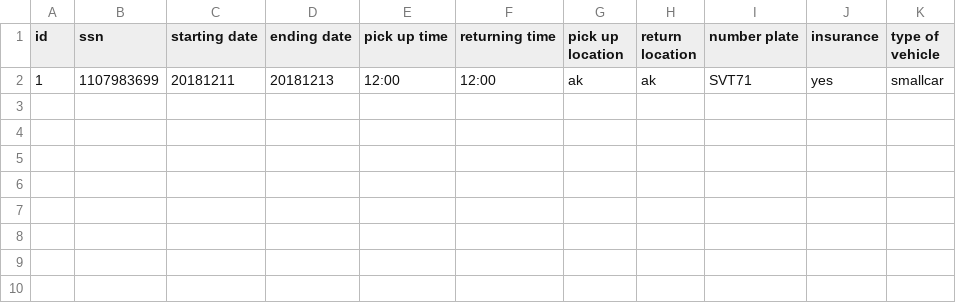
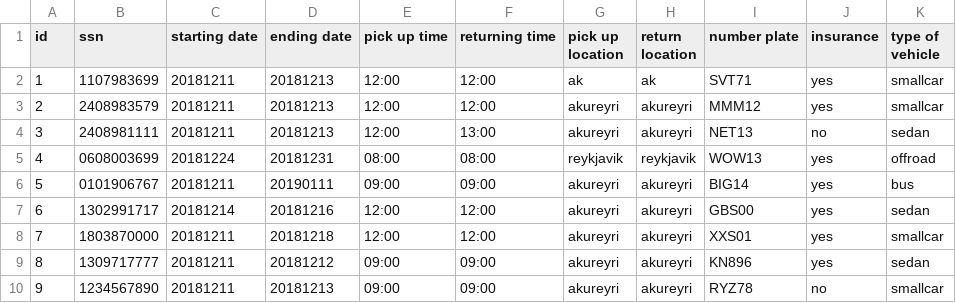
Before and after one commit to reynirf/verklegtnamskeid, a CSV file: data/orders.csv, drawn as a sheet.

Commit message:
Orders...legit

```diff
--- a/data/orders.csv
+++ b/data/orders.csv
@@ -2 +2,9 @@ id,ssn,starting date,ending date,pick up time,returning time,pick up location,re
 1,1107983699,20181211,20181213,12:00,12:00,ak,ak,SVT71,yes,smallcar
+2,2408983579,20181211,20181213,12:00,12:00,akureyri,akureyri,MMM12,yes,smallcar
+3,2408981111,20181211,20181213,12:00,13:00,akureyri,akureyri,NET13,no,sedan
+4,0608003699,20181224,20181231,08:00,08:00,reykjavik,reykjavik,WOW13,yes,offroad
+5,0101906767,20181211,20190111,09:00,09:00,akureyri,akureyri,BIG14,yes,bus
+6,1302991717,20181214,20181216,12:00,12:00,akureyri,akureyri,GBS00,yes,sedan
+7,1803870000,20181211,20181218,12:00,12:00,akureyri,akureyri,XXS01,yes,smallcar
+8,1309717777,20181211,20181212,09:00,09:00,akureyri,akureyri,KN896,yes,sedan
+9,1234567890,20181211,20181213,09:00,09:00,akureyri,akureyri,RYZ78,no,smallcar
```
Also changed, not shown: data/vehicles.csv.
